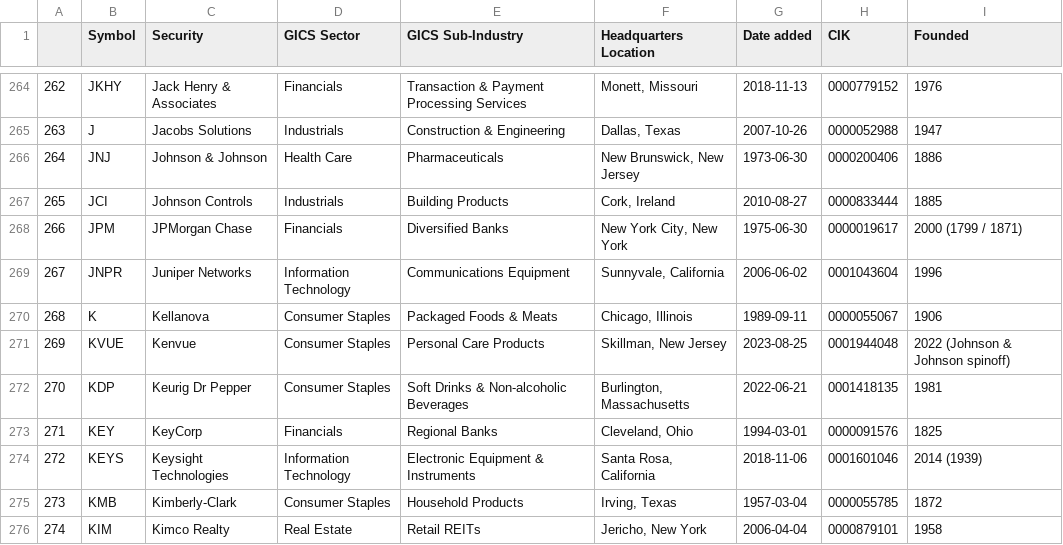
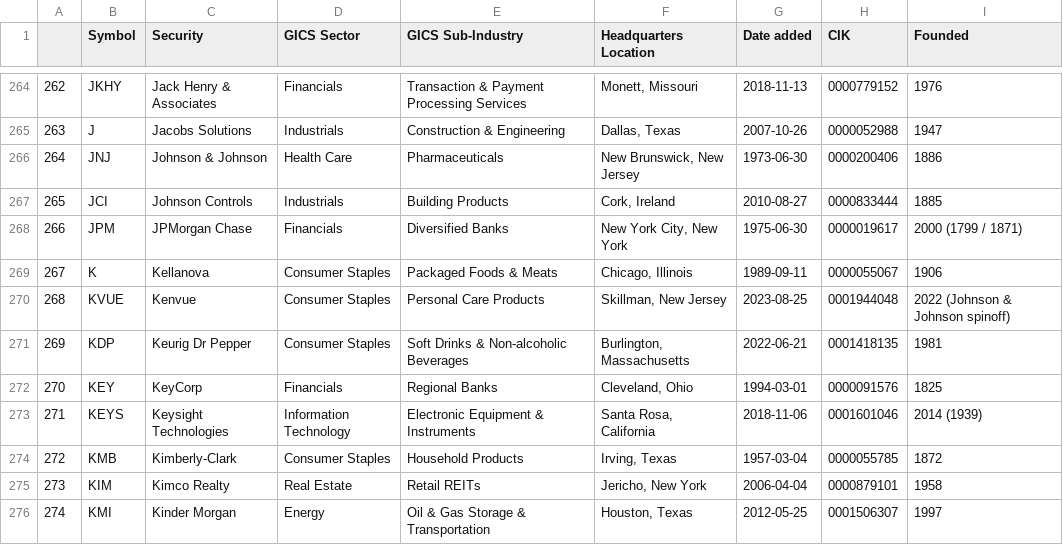
Before and after one commit to vvelicu/s-p500, a CSV file: data/SP500_Components.csv, drawn as a sheet; only a part is shown, gaps mark what is left out; the shorter side is filled out with more unchanged rows; removed rows and columns are numbered as before the commit, all else as after; the diff names each change by its address in the sheet, - before the commit and + after, or states it on an @@ line.

```diff
--- a/data/SP500_Components.csv
+++ b/data/SP500_Components.csv
-row 269: 267 | JNPR | Juniper Networks | Information Technology | Communications Equipment | Sunnyvale, California | 2006-06-02 | 0001043604 | 1996
@@ column A renumbered from row 269 down @@
```
